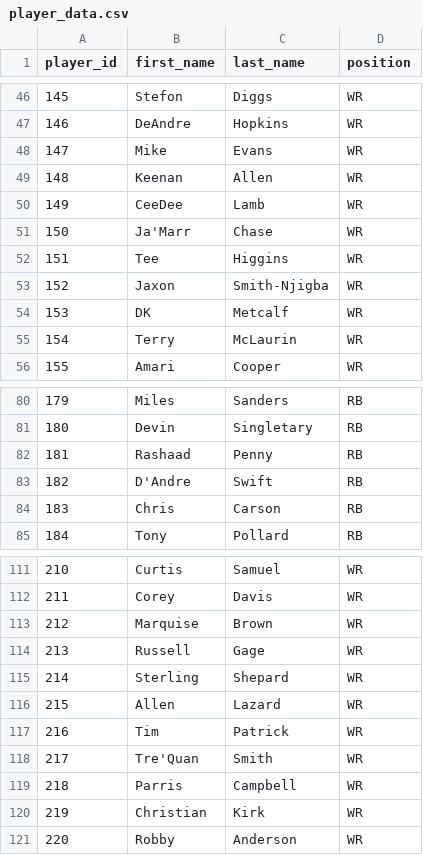
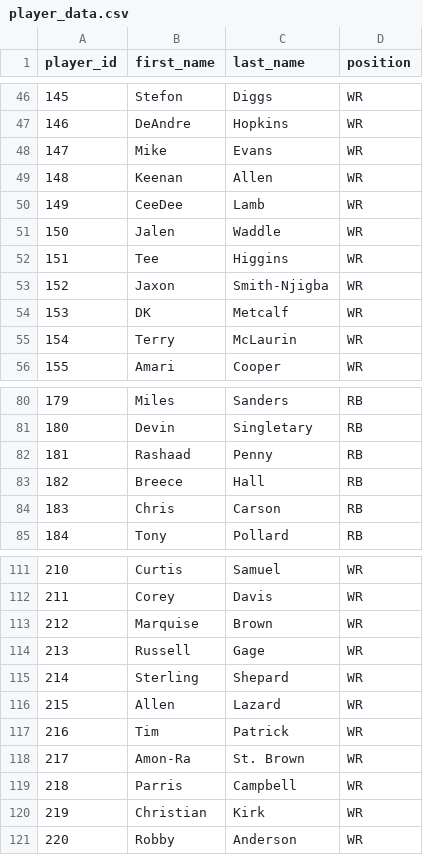
Before and after one commit to Ryandaydev/portfolio-project-previous, a CSV file: chapter2/player_data.csv, drawn as a sheet; only a part is shown, gaps mark what is left out.

```diff
--- a/chapter2/player_data.csv
+++ b/chapter2/player_data.csv
@@ -50,3 +50,3 @@ player_id,first_name,last_name,position
 149,CeeDee,Lamb,WR
-150,Ja'Marr,Chase,WR
+150,Jalen, Waddle,WR
 151,Tee,Higgins,WR
@@ -82,3 +82,3 @@ player_id,first_name,last_name,position
 181,Rashaad,Penny,RB
-182,D'Andre,Swift,RB
+182,Breece,Hall,RB
 183,Chris,Carson,RB
@@ -117,3 +117,3 @@ player_id,first_name,last_name,position
 216,Tim,Patrick,WR
-217,Tre'Quan,Smith,WR
+217,Amon-Ra,St. Brown,WR
 218,Parris,Campbell,WR
```
Also changed, not shown: chapter2/performance_data.csv.
